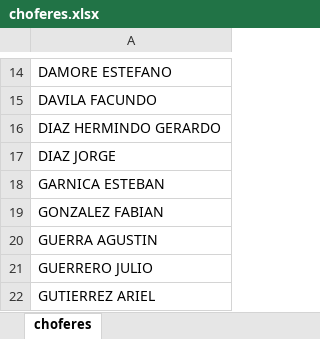
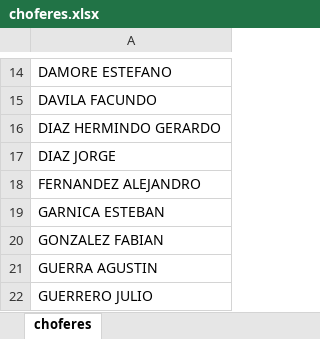
Before and after one commit to Emalazcano/control-flota-ia, an Excel workbook: choferes.xlsx, sheet choferes, drawn as a sheet; only a part is shown, gaps mark what is left out; the shorter side is filled out with more unchanged rows; values as stored, in another font and other column widths than the file's, no borders; the diff names each change by its address in the sheet, - before the commit and + after, or states it on an @@ line.

Commit message:
Add files via upload

```diff
--- a/choferes.xlsx (sheet choferes)
+++ b/choferes.xlsx (sheet choferes)
+row 18: FERNANDEZ ALEJANDRO
```
